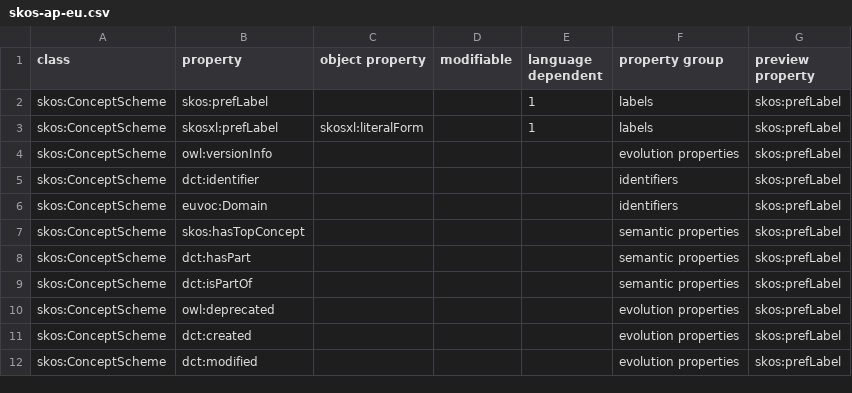
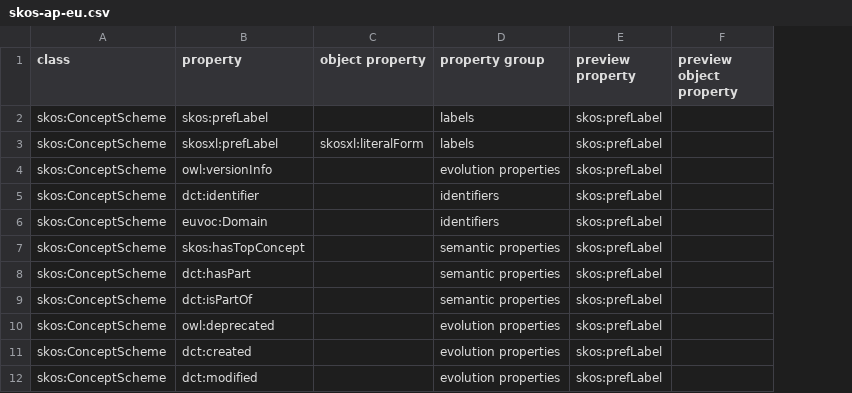
Before and after one commit to meaningfy-ws/diff-query-generator, a CSV file: dqgen/resources/aps/skos-ap-eu.csv, drawn as a sheet; only a part is shown; removed rows and columns are numbered as before the commit, all else as after; the diff names each change by its address in the sheet, - before the commit and + after, or states it on an @@ line.

```diff
--- a/dqgen/resources/aps/skos-ap-eu.csv
+++ b/dqgen/resources/aps/skos-ap-eu.csv
-column D (modifiable), empty
-column E (language dependent), rows 2-3: 1 | 1
+column F (preview object property), empty
```
Also changed, not shown: dqgen/resources/aps/src-ap-eu.csv, 22 other files.
